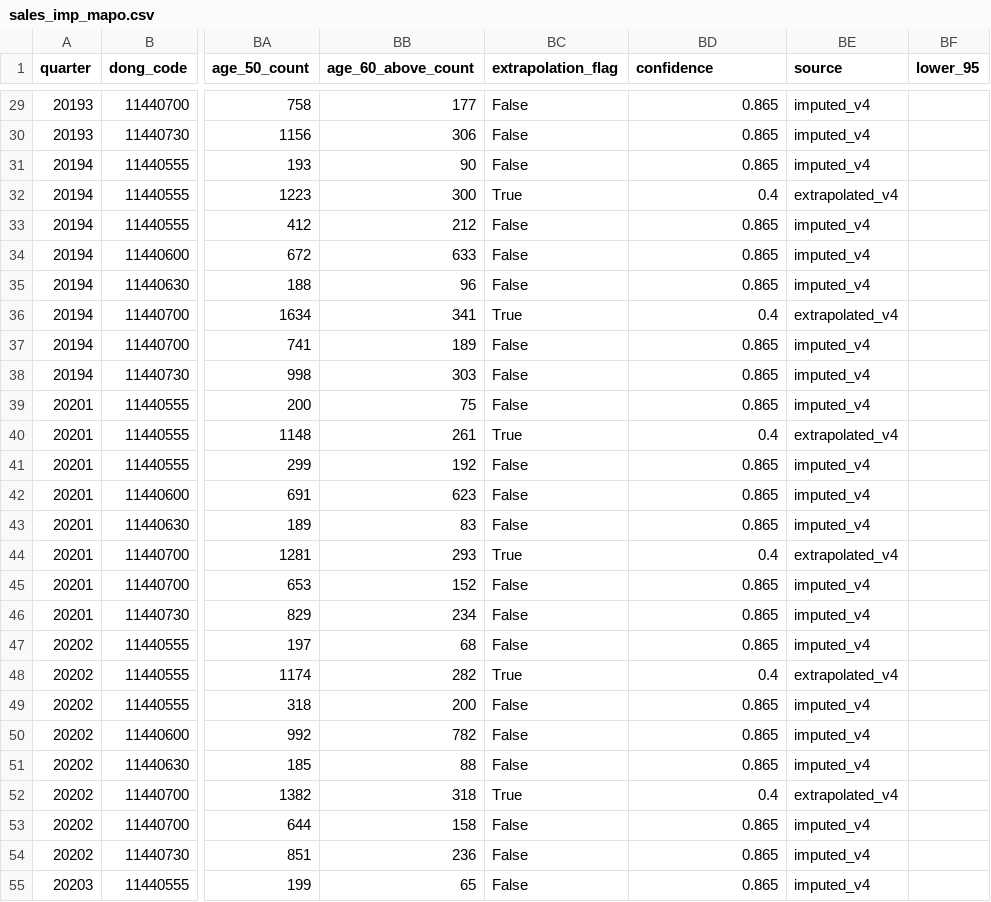
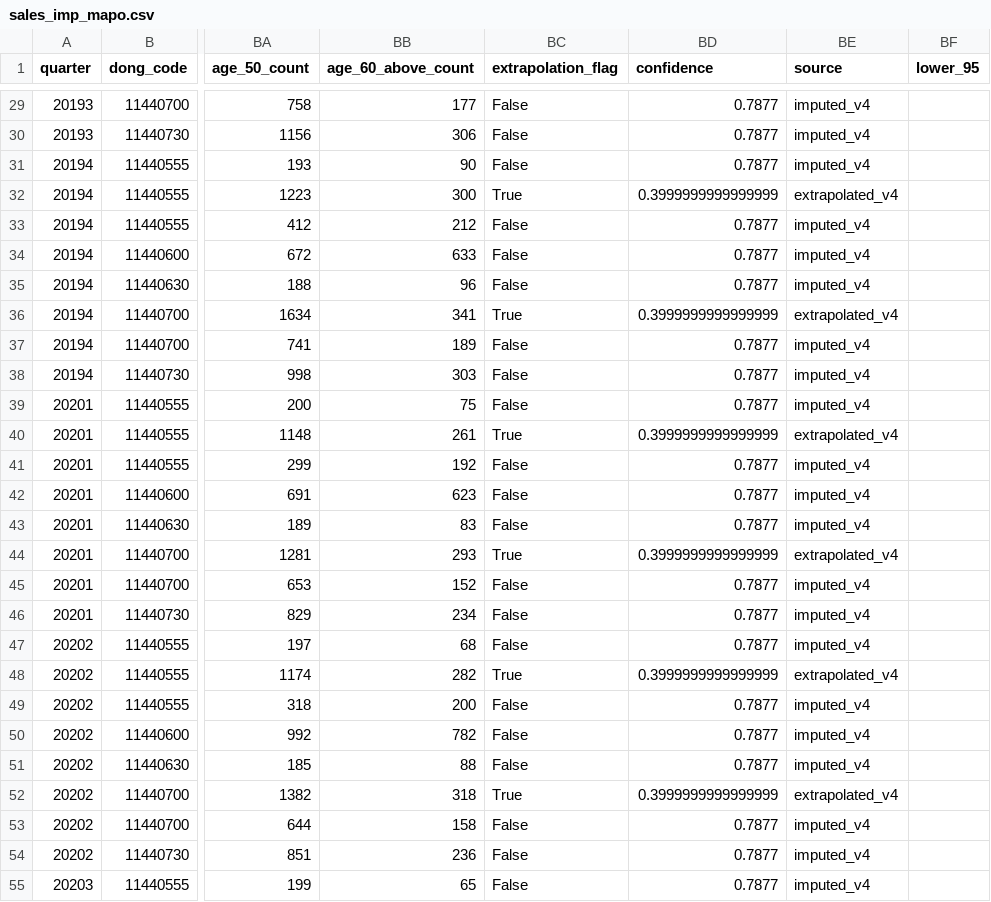
Before and after one commit to Himidea-AI/Final_Project, a CSV file: data/processed/sales_imp_mapo.csv, drawn as a sheet; only a part is shown, gaps mark what is left out; the diff covers the shown part only; the diff names each change by its address in the sheet, - before the commit and + after, or states it on an @@ line.

```diff
--- a/data/processed/sales_imp_mapo.csv
+++ b/data/processed/sales_imp_mapo.csv
-BD29:BD31 (confidence): 0.865
+BD29:BD31 (confidence): 0.7877
-BD32 (confidence): 0.4
+BD32 (confidence): 0.3999999999999999
-BD33:BD35 (confidence): 0.865
+BD33:BD35 (confidence): 0.7877
-BD36 (confidence): 0.4
+BD36 (confidence): 0.3999999999999999
-BD37:BD39 (confidence): 0.865
+BD37:BD39 (confidence): 0.7877
-BD40 (confidence): 0.4
+BD40 (confidence): 0.3999999999999999
-BD41:BD43 (confidence): 0.865
+BD41:BD43 (confidence): 0.7877
-BD44 (confidence): 0.4
+BD44 (confidence): 0.3999999999999999
-BD45:BD47 (confidence): 0.865
+BD45:BD47 (confidence): 0.7877
-BD48 (confidence): 0.4
+BD48 (confidence): 0.3999999999999999
-BD49:BD51 (confidence): 0.865
+BD49:BD51 (confidence): 0.7877
-BD52 (confidence): 0.4
+BD52 (confidence): 0.3999999999999999
-BD53:BD55 (confidence): 0.865
+BD53:BD55 (confidence): 0.7877
```
Also changed, not shown: 124 edited cells elsewhere in this file, 1 other file.
